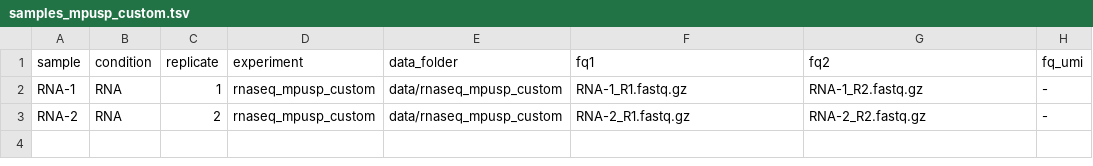
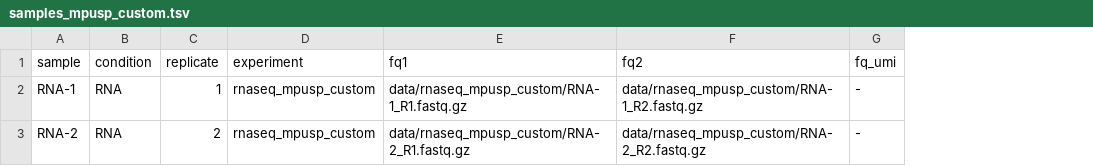
Before and after one commit to MPUSP/snakemake-bacterial-rnaseq-processing, a TSV file: .test/config/samplesheet/samples_mpusp_custom.tsv, drawn as a sheet; removed rows and columns are numbered as before the commit, all else as after; the diff names each change by its address in the sheet, - before the commit and + after, or states it on an @@ line.

```diff
--- a/.test/config/samplesheet/samples_mpusp_custom.tsv
+++ b/.test/config/samplesheet/samples_mpusp_custom.tsv
-column E (data_folder), rows 2-3: data/rnaseq_mpusp_custom | data/rnaseq_mpusp_custom
-E2 (fq1): RNA-1_R1.fastq.gz
+E2 (fq1): data/rnaseq_mpusp_custom/RNA-1_R1.fastq.gz
-F2 (fq2): RNA-1_R2.fastq.gz
+F2 (fq2): data/rnaseq_mpusp_custom/RNA-1_R2.fastq.gz
-E3 (fq1): RNA-2_R1.fastq.gz
+E3 (fq1): data/rnaseq_mpusp_custom/RNA-2_R1.fastq.gz
-F3 (fq2): RNA-2_R2.fastq.gz
+F3 (fq2): data/rnaseq_mpusp_custom/RNA-2_R2.fastq.gz
```
Also changed, not shown: .test/config/samplesheet/samples_neb_umi.tsv, .test/config/samplesheet/samples_nextflex.tsv, 2 other files.
